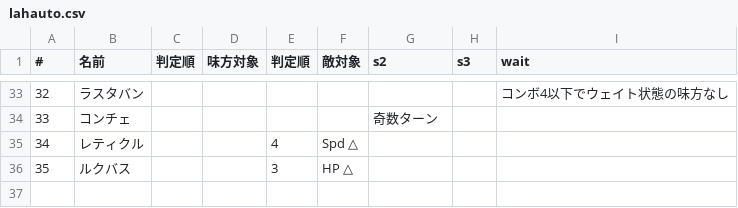
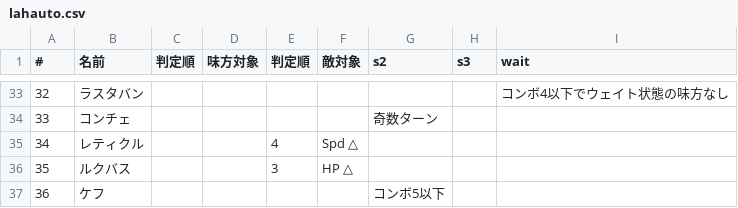
Before and after one commit to 0731gdoh/0731gdoh.github.io, a CSV file: csv/lahauto.csv, drawn as a sheet; only a part is shown, gaps mark what is left out.

```diff
--- a/csv/lahauto.csv
+++ b/csv/lahauto.csv
@@ -36 +36,2 @@
 35,ルクバス,,,3,HP △,,,
+36,ケフ,,,,,コンボ5以下,,
```
Also changed, not shown: csv/arlist.csv, csv/lahhero.csv, 1 other file.
